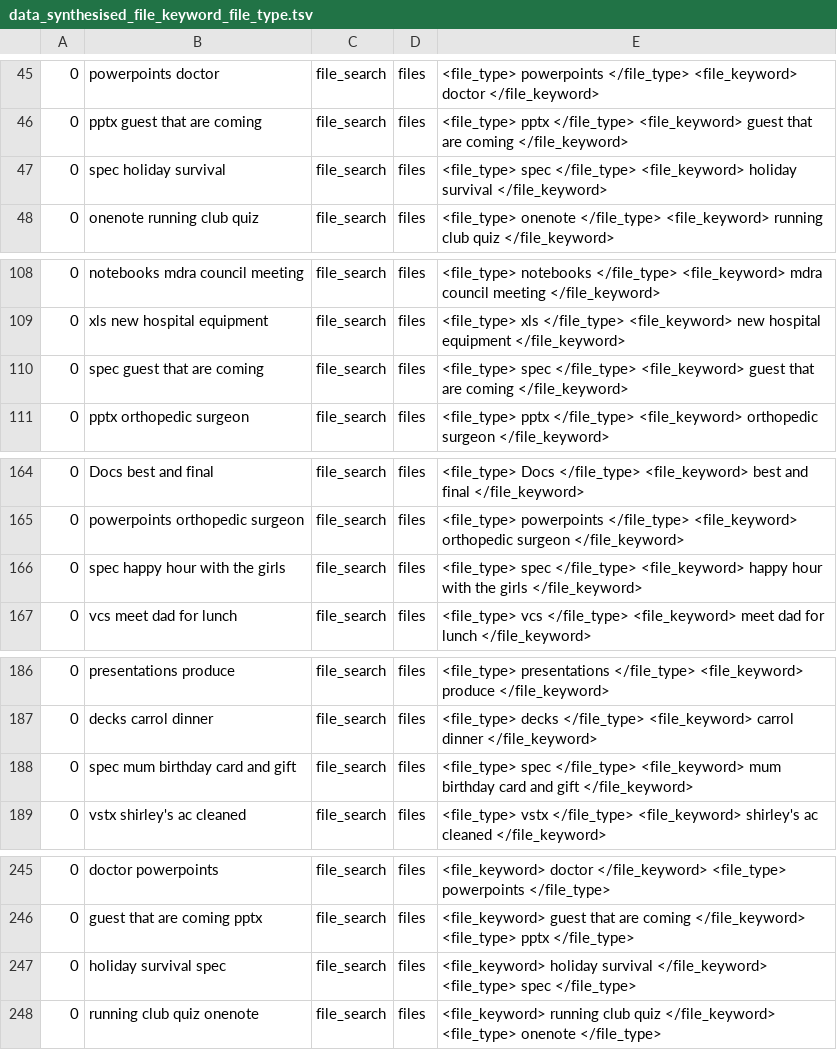
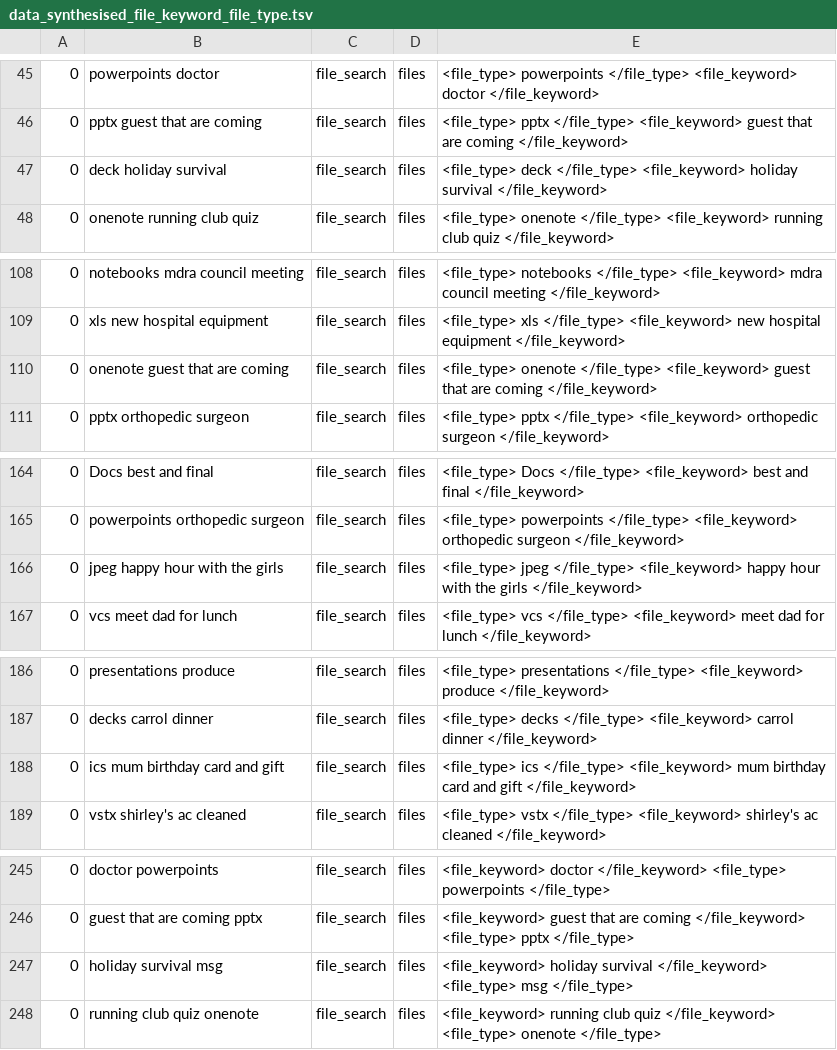
Before and after one commit to say543/FST, a TSV file: files domain/file_keyword_and_file_type/data_synthesised_file_keyword_file_type.tsv, drawn as a sheet; only a part is shown, gaps mark what is left out; the diff covers the shown part only.

```diff
--- a/files domain/file_keyword_and_file_type/data_synthesised_file_keyword_file_type.tsv
+++ b/files domain/file_keyword_and_file_type/data_synthesised_file_keyword_file_type.tsv
@@ -46,3 +46,3 @@
 0	pptx guest that are coming	file_search	files	<file_type> pptx </file_type> <file_keyword> guest that are coming </file_keyword>
-0	spec holiday survival	file_search	files	<file_type> spec </file_type> <file_keyword> holiday survival </file_keyword>
+0	deck holiday survival	file_search	files	<file_type> deck </file_type> <file_keyword> holiday survival </file_keyword>
 0	onenote running club quiz	file_search	files	<file_type> onenote </file_type> <file_keyword> running club quiz </file_keyword>
@@ -109,3 +109,3 @@
 0	xls new hospital equipment	file_search	files	<file_type> xls </file_type> <file_keyword> new hospital equipment </file_keyword>
-0	spec guest that are coming	file_search	files	<file_type> spec </file_type> <file_keyword> guest that are coming </file_keyword>
+0	onenote guest that are coming	file_search	files	<file_type> onenote </file_type> <file_keyword> guest that are coming </file_keyword>
 0	pptx orthopedic surgeon	file_search	files	<file_type> pptx </file_type> <file_keyword> orthopedic surgeon </file_keyword>
@@ -165,3 +165,3 @@
 0	powerpoints orthopedic surgeon	file_search	files	<file_type> powerpoints </file_type> <file_keyword> orthopedic surgeon </file_keyword>
-0	spec happy hour with the girls	file_search	files	<file_type> spec </file_type> <file_keyword> happy hour with the girls </file_keyword>
+0	jpeg happy hour with the girls	file_search	files	<file_type> jpeg </file_type> <file_keyword> happy hour with the girls </file_keyword>
 0	vcs meet dad for lunch	file_search	files	<file_type> vcs </file_type> <file_keyword> meet dad for lunch </file_keyword>
@@ -187,3 +187,3 @@
 0	decks carrol dinner	file_search	files	<file_type> decks </file_type> <file_keyword> carrol dinner </file_keyword>
-0	spec mum birthday card and gift	file_search	files	<file_type> spec </file_type> <file_keyword> mum birthday card and gift </file_keyword>
+0	ics mum birthday card and gift	file_search	files	<file_type> ics </file_type> <file_keyword> mum birthday card and gift </file_keyword>
 0	vstx shirley's ac cleaned	file_search	files	<file_type> vstx </file_type> <file_keyword> shirley's ac cleaned </file_keyword>
@@ -246,3 +246,3 @@
 0	guest that are coming pptx	file_search	files	<file_keyword> guest that are coming </file_keyword> <file_type> pptx </file_type>
-0	holiday survival spec	file_search	files	<file_keyword> holiday survival </file_keyword> <file_type> spec </file_type>
+0	holiday survival msg	file_search	files	<file_keyword> holiday survival </file_keyword> <file_type> msg </file_type>
 0	running club quiz onenote	file_search	files	<file_keyword> running club quiz </file_keyword> <file_type> onenote </file_type>
```
Also changed, not shown: 22 edited cells elsewhere in this file, 1 other file.
